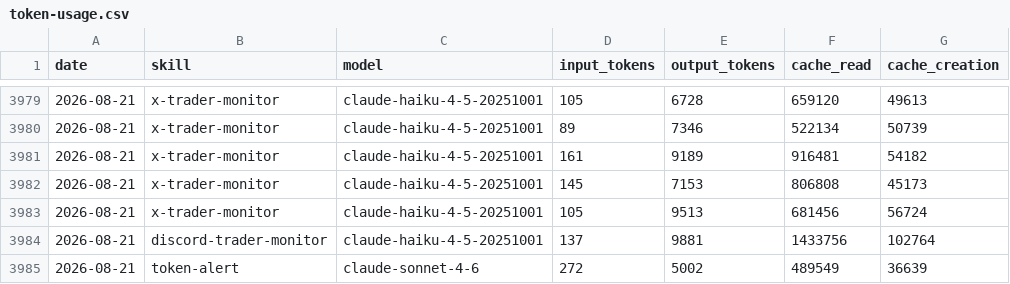
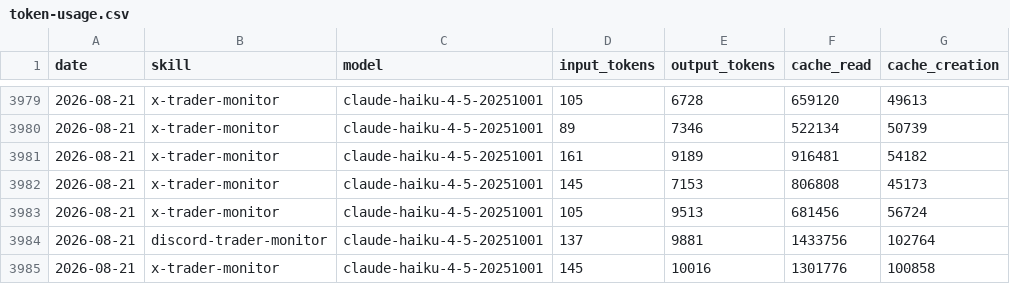
Before and after one commit to chxoky/aeon, a CSV file: memory/token-usage.csv, drawn as a sheet; only a part is shown, gaps mark what is left out; removed rows and columns are numbered as before the commit, all else as after; the diff names each change by its address in the sheet, - before the commit and + after, or states it on an @@ line.

Commit message:
chore(x-trader-monitor): auto-commit 2026-08-21

```diff
--- a/memory/token-usage.csv
+++ b/memory/token-usage.csv
-row 3985: 2026-08-21 | token-alert | claude-sonnet-4-6 | 272 | 5002 | 489549 | 36639
+row 3985: 2026-08-21 | x-trader-monitor | claude-haiku-4-5-20251001 | 145 | 10016 | 1301776 | 100858
```
Also changed, not shown: 9 other files.
